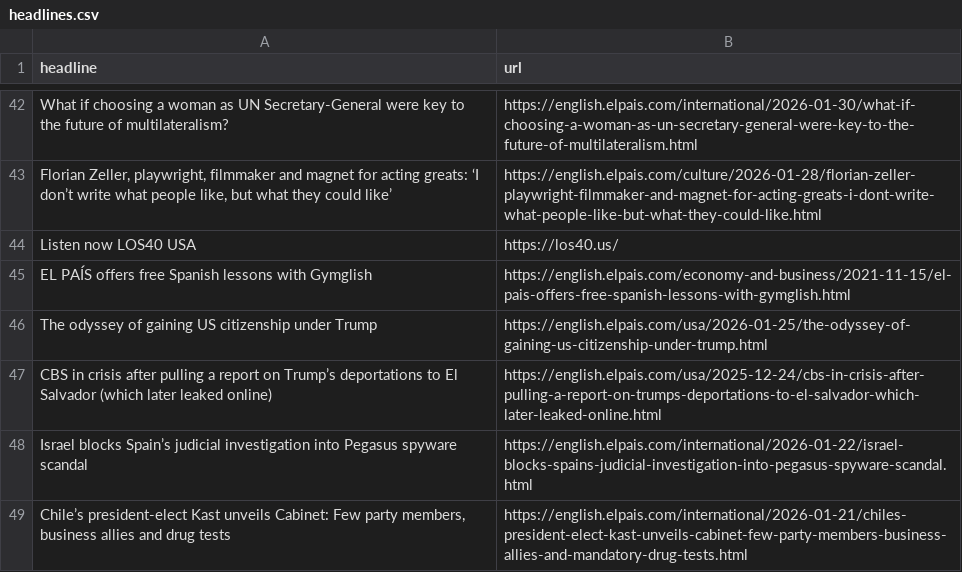
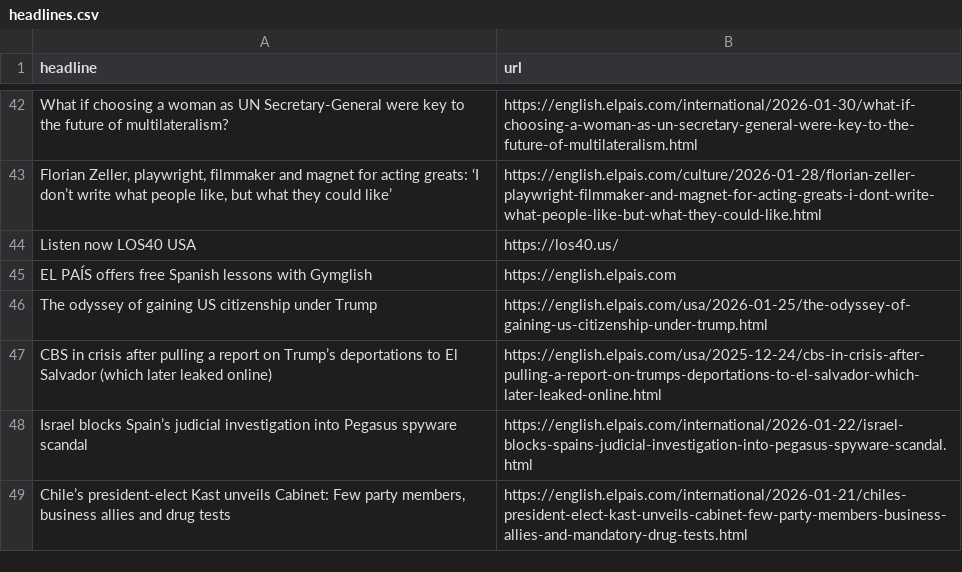
Before and after one commit to berberebecca/el-pais-autoscraper, a CSV file: headlines.csv, drawn as a sheet; only a part is shown, gaps mark what is left out.

```diff
--- a/headlines.csv
+++ b/headlines.csv
@@ -44,3 +44,3 @@ What if choosing a woman as UN Secretary-General were key to the future of multi
 Listen now LOS40 USA,https://los40.us/
-EL PAÍS offers free Spanish lessons with Gymglish,https://english.elpais.com/economy-and-business/2021-11-15/el-pais-offers-free-spanish-lessons-with-gymglish.html
+EL PAÍS offers free Spanish lessons with Gymglish,https://english.elpais.com
 The odyssey of gaining US citizenship under Trump,https://english.elpais.com/usa/2026-01-25/the-odyssey-of-gaining-us-citizenship-under-trump.html
```
